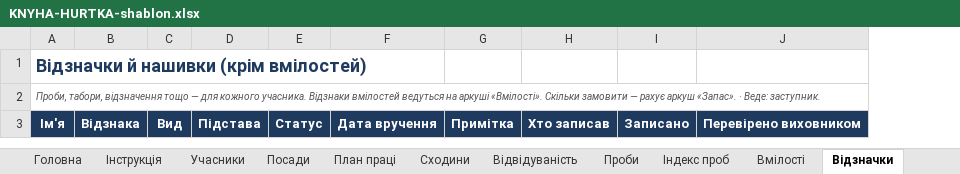
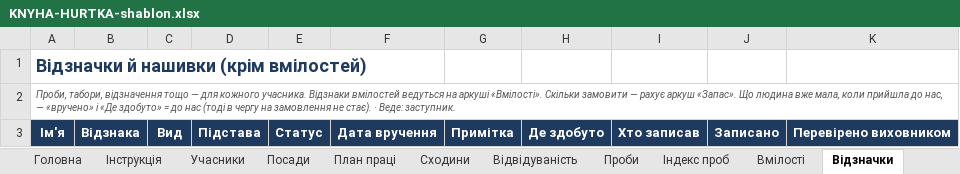
Before and after one commit to gutirky-fi/gutirky-fi.github.io, an Excel workbook: _robota/dokumenty/etap2/KNYHA-HURTKA-shablon.xlsx, sheet Відзначки, drawn as a sheet; values as stored, in another font and other column widths than the file's, no borders; conditional formats not drawn; the diff names each change by its address in the sheet, - before the commit and + after, or states it on an @@ line.

```diff
--- a/_robota/dokumenty/etap2/KNYHA-HURTKA-shablon.xlsx (sheet Відзначки)
+++ b/_robota/dokumenty/etap2/KNYHA-HURTKA-shablon.xlsx (sheet Відзначки)
+column H, row 3: Де здобуто
-A2: …аркуш «Запас». · Веде:…
+A2: …аркуш «Запас». Що людина вже мала, коли прийшла до нас, — «вручено» і «Де здобуто» = до нас (тоді в чергу на замовлення не стає). · Веде:…
```
Also changed, not shown: sheet Головна, sheet Вмілості, sheet Налаштування, sheet Інструкція, sheet Учасники, sheet Проби, other sheet tabs, _robota/dokumenty/etap2/KNYHA-HURTKA-pryklad.xlsx, 34 other files.
